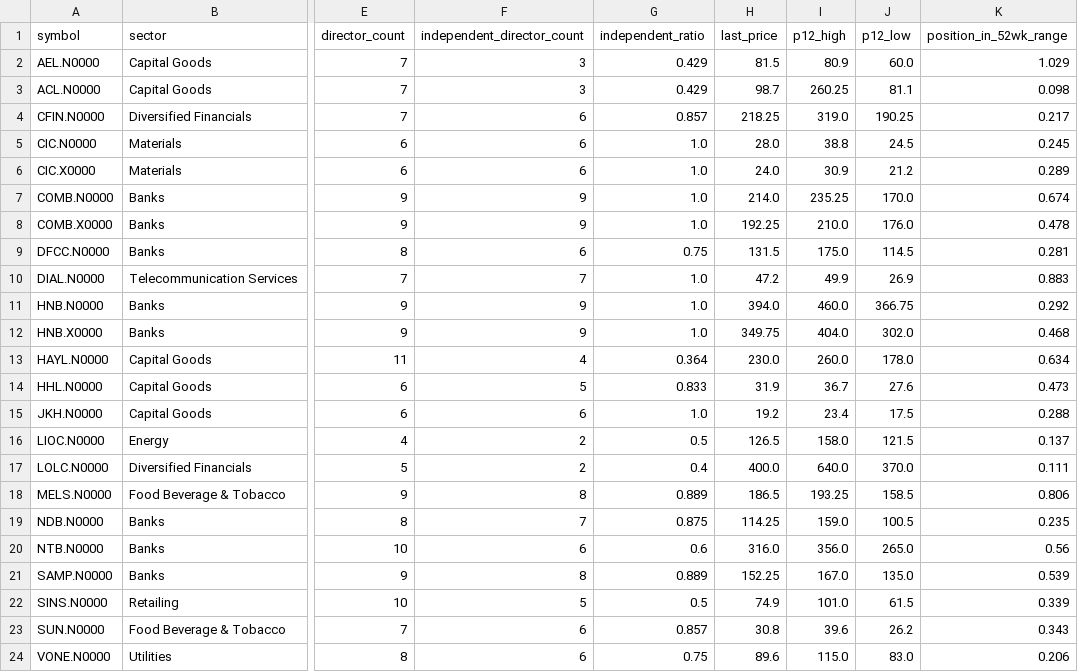
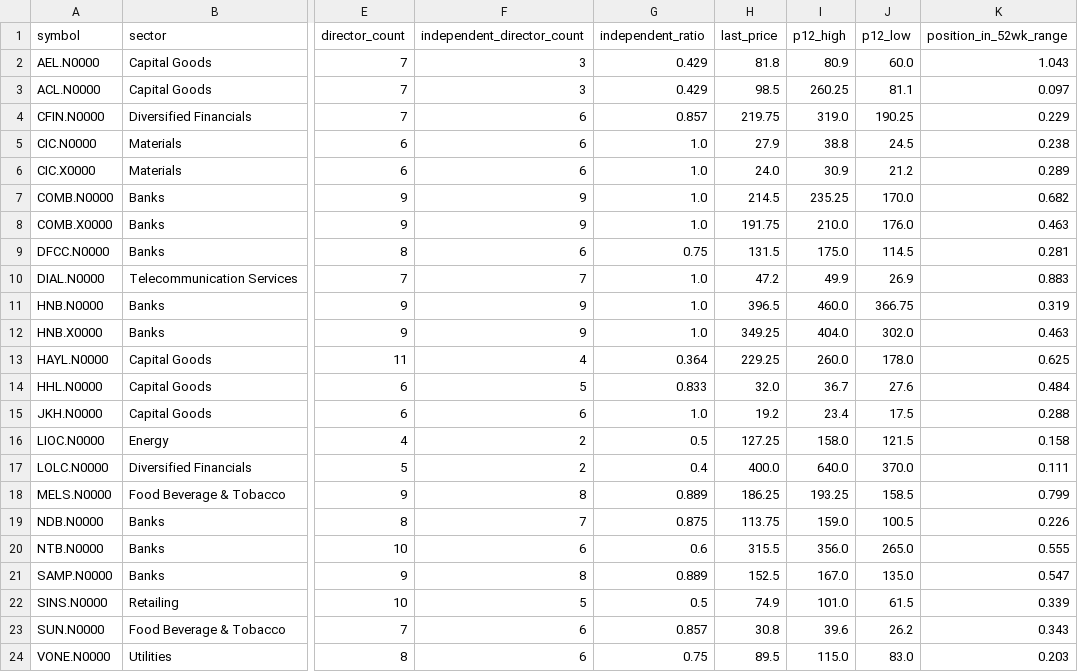
Before and after one commit to AmayaDevindi/ModelX, a CSV file: data/clean/company_profile.csv, drawn as a sheet; only a part is shown, gaps mark what is left out; the diff names each change by its address in the sheet, - before the commit and + after, or states it on an @@ line.

```diff
--- a/data/clean/company_profile.csv
+++ b/data/clean/company_profile.csv
-H2 (last_price): 81.5
+H2 (last_price): 81.8
-K2 (position_in_52wk_range): 1.029
+K2 (position_in_52wk_range): 1.043
-H3 (last_price): 98.7
+H3 (last_price): 98.5
-K3 (position_in_52wk_range): 0.098
+K3 (position_in_52wk_range): 0.097
-H4 (last_price): 218.25
+H4 (last_price): 219.75
-K4 (position_in_52wk_range): 0.217
+K4 (position_in_52wk_range): 0.229
-H5 (last_price): 28.0
+H5 (last_price): 27.9
-K5 (position_in_52wk_range): 0.245
+K5 (position_in_52wk_range): 0.238
-H7 (last_price): 214.0
+H7 (last_price): 214.5
-K7 (position_in_52wk_range): 0.674
+K7 (position_in_52wk_range): 0.682
-H8 (last_price): 192.25
+H8 (last_price): 191.75
-K8 (position_in_52wk_range): 0.478
+K8 (position_in_52wk_range): 0.463
-H11 (last_price): 394.0
+H11 (last_price): 396.5
-K11 (position_in_52wk_range): 0.292
+K11 (position_in_52wk_range): 0.319
-H12 (last_price): 349.75
+H12 (last_price): 349.25
-K12 (position_in_52wk_range): 0.468
+K12 (position_in_52wk_range): 0.463
-H13 (last_price): 230.0
+H13 (last_price): 229.25
-K13 (position_in_52wk_range): 0.634
+K13 (position_in_52wk_range): 0.625
-H14 (last_price): 31.9
+H14 (last_price): 32.0
-K14 (position_in_52wk_range): 0.473
+K14 (position_in_52wk_range): 0.484
-H16 (last_price): 126.5
+H16 (last_price): 127.25
-K16 (position_in_52wk_range): 0.137
+K16 (position_in_52wk_range): 0.158
-H18 (last_price): 186.5
+H18 (last_price): 186.25
-K18 (position_in_52wk_range): 0.806
+K18 (position_in_52wk_range): 0.799
-H19 (last_price): 114.25
+H19 (last_price): 113.75
-K19 (position_in_52wk_range): 0.235
+K19 (position_in_52wk_range): 0.226
-H20 (last_price): 316.0
+H20 (last_price): 315.5
-K20 (position_in_52wk_range): 0.56
+K20 (position_in_52wk_range): 0.555
-H21 (last_price): 152.25
+H21 (last_price): 152.5
-K21 (position_in_52wk_range): 0.539
+K21 (position_in_52wk_range): 0.547
-H24 (last_price): 89.6
+H24 (last_price): 89.5
-K24 (position_in_52wk_range): 0.206
+K24 (position_in_52wk_range): 0.203
```
Also changed, not shown: data/clean/company_health_clusters.csv, 12 other files.
